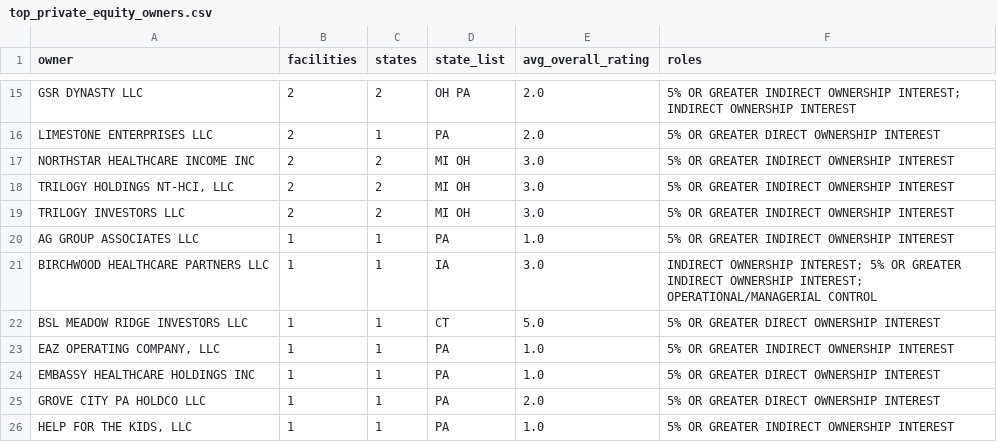
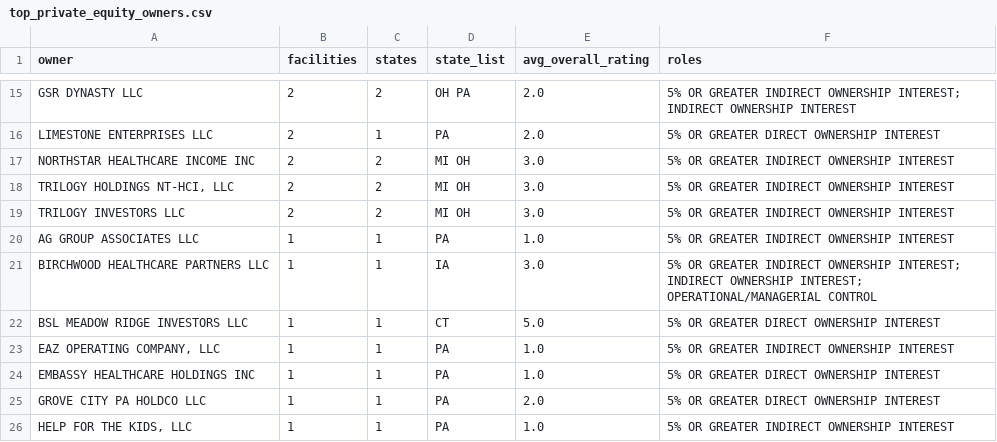
Before and after one commit to ttiatun/careratings-open-data, a CSV file: analysis/ownership/v2026.08/top_private_equity_owners.csv, drawn as a sheet; only a part is shown, gaps mark what is left out.

```diff
--- a/analysis/ownership/v2026.08/top_private_equity_owners.csv
+++ b/analysis/ownership/v2026.08/top_private_equity_owners.csv
@@ -20,3 +20,3 @@ TRILOGY INVESTORS LLC,2,2,MI OH,3.0,5% OR GREATER INDIRECT OWNERSHIP INTEREST
 AG GROUP ASSOCIATES LLC,1,1,PA,1.0,5% OR GREATER INDIRECT OWNERSHIP INTEREST
-BIRCHWOOD HEALTHCARE PARTNERS LLC,1,1,IA,3.0,INDIRECT OWNERSHIP INTEREST; 5% OR GREATER INDIRECT OWNERSHIP INTEREST; OPERATIONAL/MANAGERIAL CONTROL
+BIRCHWOOD HEALTHCARE PARTNERS LLC,1,1,IA,3.0,5% OR GREATER INDIRECT OWNERSHIP INTEREST; INDIRECT OWNERSHIP INTEREST; OPERATIONAL/MANAGERIAL CONTROL
 BSL MEADOW RIDGE INVESTORS LLC,1,1,CT,5.0,5% OR GREATER DIRECT OWNERSHIP INTEREST
```
Also changed, not shown: analysis/ownership/v2026.08/chains_with_disclosures.csv, analysis/ownership/v2026.08/chow_by_state.csv, 4 other files.
